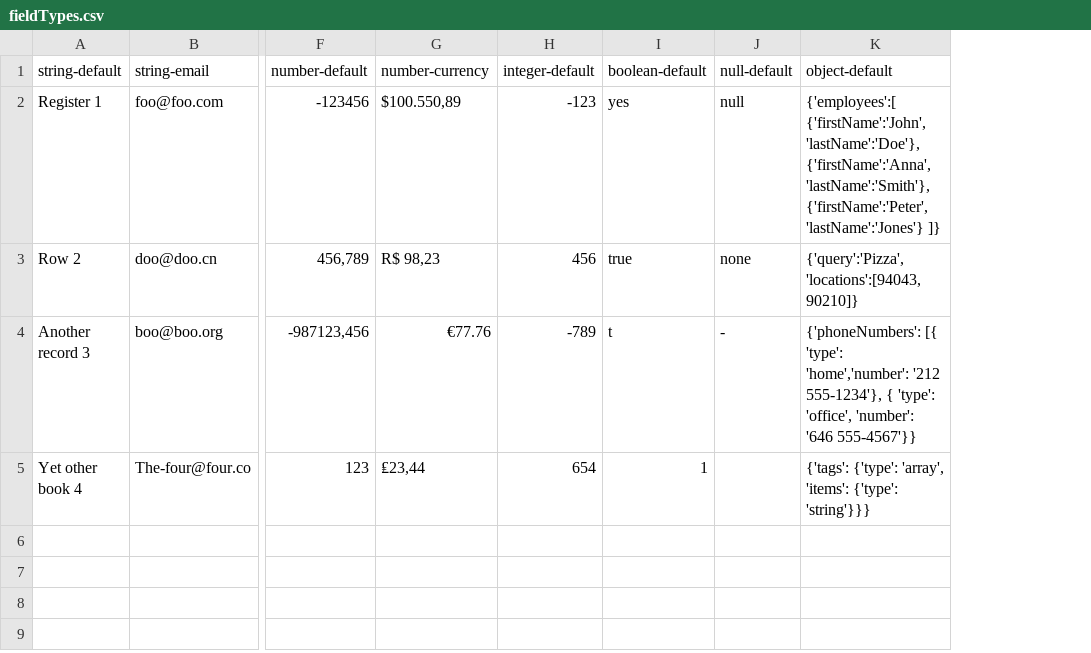
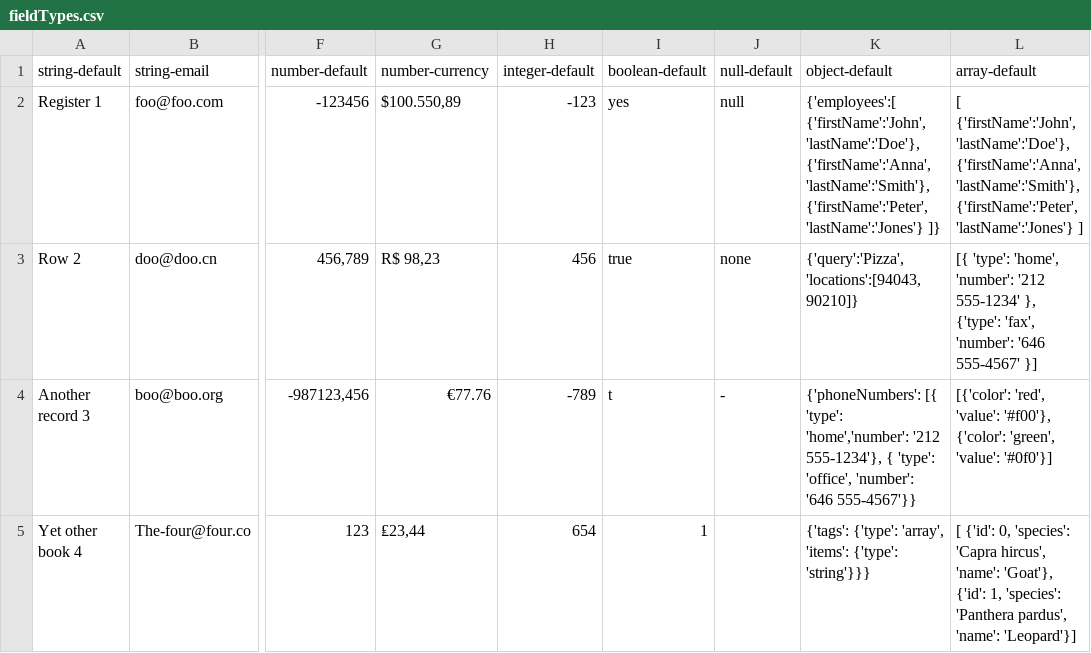
Before and after one commit to paulolimac/datap, a CSV file: data/fieldTypes.csv, drawn as a sheet; only a part is shown, gaps mark what is left out; the diff names each change by its address in the sheet, - before the commit and + after, or states it on an @@ line.

Commit message:
Update fieldTypes.csv

```diff
--- a/data/fieldTypes.csv
+++ b/data/fieldTypes.csv
+column L (array-default), rows 2-5: [ {'firstName':'John', 'lastName':'Doe'}, {'firstName':'Anna', 'lastName':'Smith'}, {'firstName':'Peter', 'lastName':'Jones'} ] | [{ 'type': 'home', 'number': '212 555-1234' }, {'type': 'fax', 'number': '646 555-4567' }] | [{'color': 'red', 'value': '#f00'}, {'color': 'green', 'value': '#0f0'}] | [ {'id': 0, 'species': 'Capra hircus', 'name': 'Goat'}, {'id': 1, 'species': 'Panthera pardus', 'name': 'Leopard'}]
```
